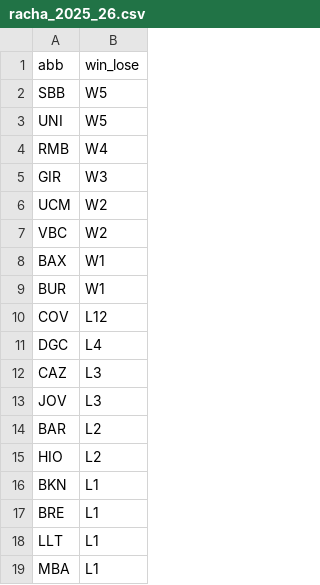
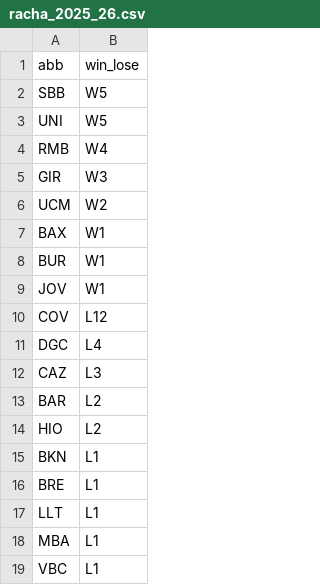
Before and after one commit to IvoVillanueva/pbp-acb-2025-26, a CSV file: data/racha_2025_26.csv, drawn as a sheet; removed rows and columns are numbered as before the commit, all else as after; the diff names each change by its address in the sheet, - before the commit and + after, or states it on an @@ line.

```diff
--- a/data/racha_2025_26.csv
+++ b/data/racha_2025_26.csv
-row 7: VBC | W2
+row 9: JOV | W1
-row 13: JOV | L3
+row 19: VBC | L1
```
Also changed, not shown: data/marcadores_2025_26.csv, 2 other files.
